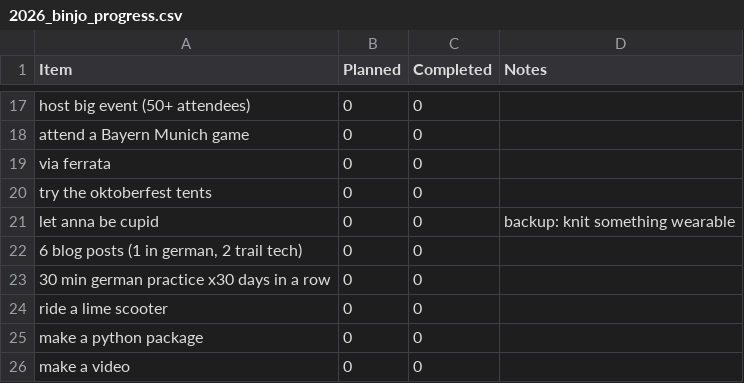
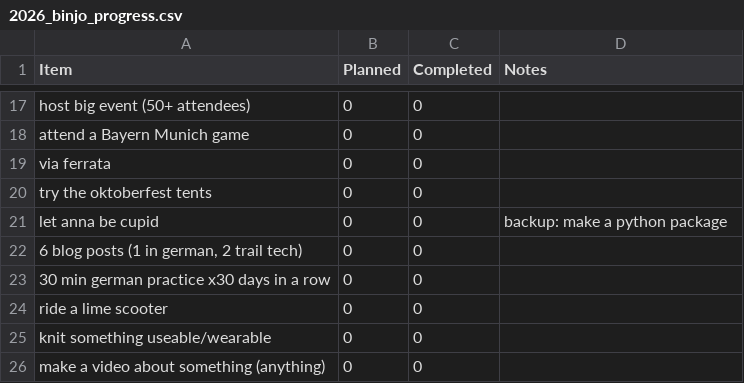
Before and after one commit to JoannaRoy/jo-website, a CSV file: src/blog_data/2026_binjo_progress.csv, drawn as a sheet; only a part is shown, gaps mark what is left out.

Commit message:
update binjo items

```diff
--- a/src/blog_data/2026_binjo_progress.csv
+++ b/src/blog_data/2026_binjo_progress.csv
@@ -20,3 +20,3 @@ Item,Planned,Completed,Notes
 "try the oktoberfest tents",0,0,
-"let anna be cupid",0,0,backup: knit something wearable
+"let anna be cupid",0,0,backup: make a python package
 "6 blog posts (1 in german, 2 trail tech)",0,0,
@@ -24,3 +24,3 @@ Item,Planned,Completed,Notes
 "ride a lime scooter",0,0,
-"make a python package",0,0,
-"make a video",0,0,
+"knit something useable/wearable",0,0,
+"make a video about something (anything)",0,0,
```
